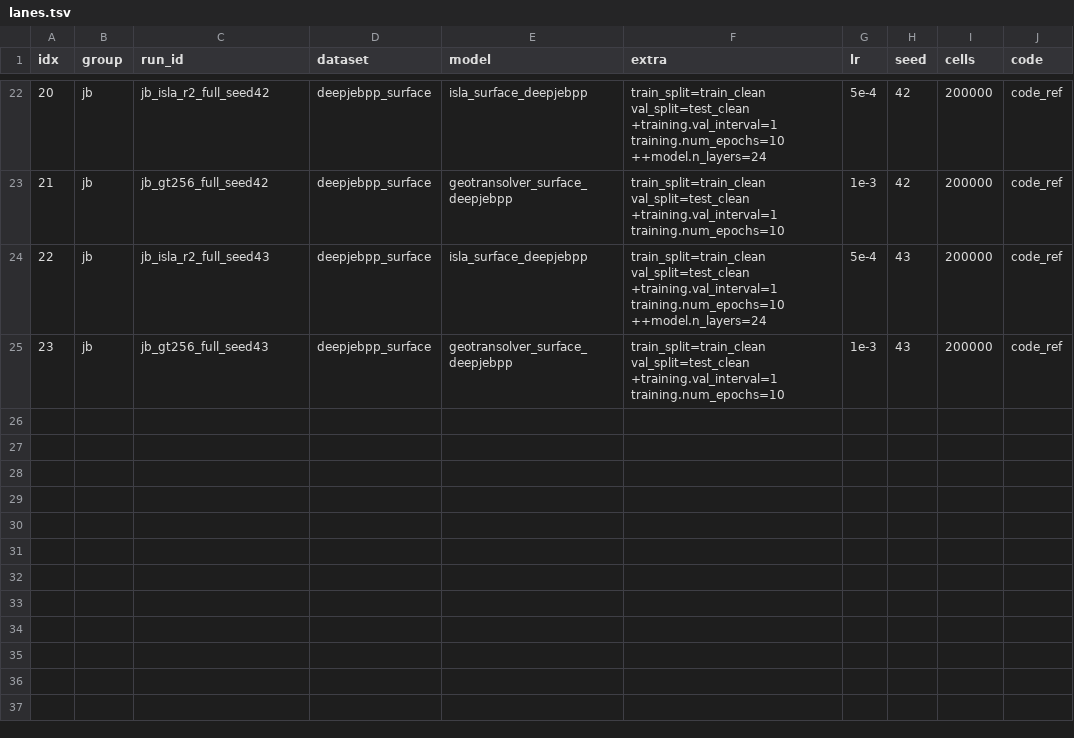
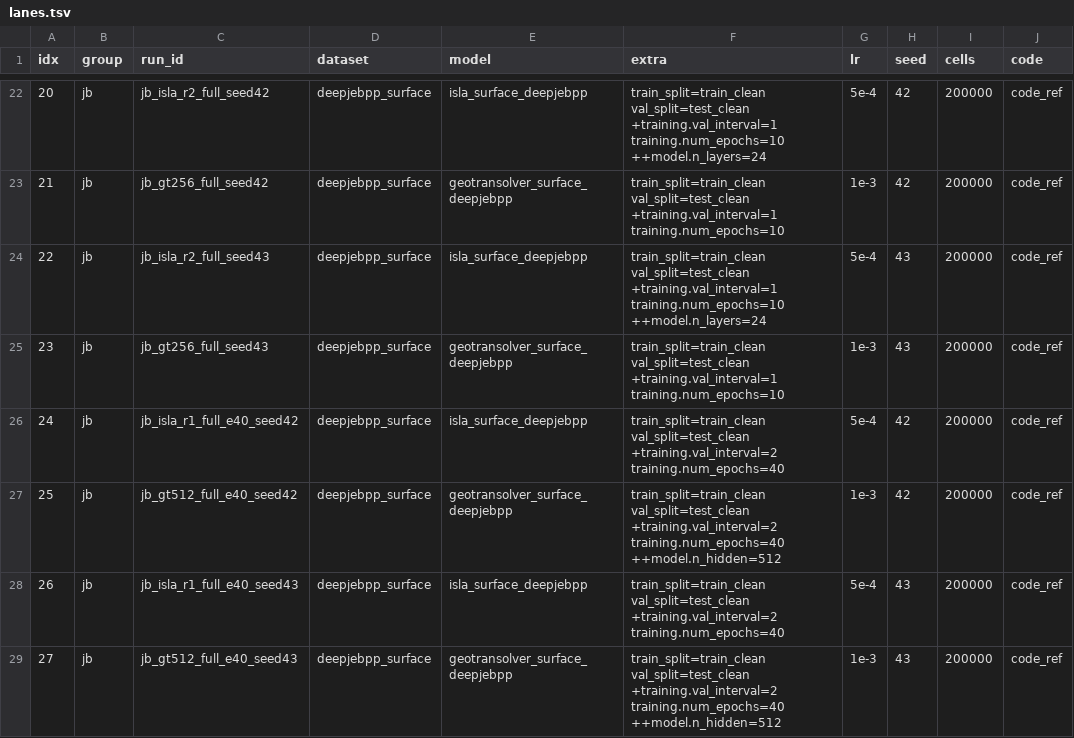
Before and after one commit to melo-gonzo/physicsnemo, a TSV file: examples/cfd/mesh_transformer/results/campaigns_2026-09-22/jb/lanes.tsv, drawn as a sheet; only a part is shown, gaps mark what is left out.

Commit message:
DEEPJEB: equal-step ladder is flat for ISLA above 1,024 brackets (0.605/0.496/0.509/0.508; GeoTransolver-512 ÷ ISLA 1.08/1.16 at 1,024); equal-epoch companion at the full rung (40 epochs, ISLA R1 + GeoTransolver-512, two seeds; jb rows 24-27)

```diff
--- a/examples/cfd/mesh_transformer/results/campaigns_2026-09-22/jb/lanes.tsv
+++ b/examples/cfd/mesh_transformer/results/campaigns_2026-09-22/jb/lanes.tsv
@@ -25 +25,5 @@ idx	group	run_id	dataset	model	extra	lr	seed	cells	code
 23	jb	jb_gt256_full_seed43	deepjebpp_surface	geotransolver_surface_deepjebpp	train_split=train_clean val_split=test_clean +training.val_interval=1 training.num_epochs=10	1e-3	43	200000	code_ref
+24	jb	jb_isla_r1_full_e40_seed42	deepjebpp_surface	isla_surface_deepjebpp	train_split=train_clean val_split=test_clean +training.val_interval=2 training.num_epochs=40	5e-4	42	200000	code_ref
+25	jb	jb_gt512_full_e40_seed42	deepjebpp_surface	geotransolver_surface_deepjebpp	train_split=train_clean val_split=test_clean +training.val_interval=2 training.num_epochs=40 ++model.n_hidden=512	1e-3	42	200000	code_ref
+26	jb	jb_isla_r1_full_e40_seed43	deepjebpp_surface	isla_surface_deepjebpp	train_split=train_clean val_split=test_clean +training.val_interval=2 training.num_epochs=40	5e-4	43	200000	code_ref
+27	jb	jb_gt512_full_e40_seed43	deepjebpp_surface	geotransolver_surface_deepjebpp	train_split=train_clean val_split=test_clean +training.val_interval=2 training.num_epochs=40 ++model.n_hidden=512	1e-3	43	200000	code_ref
```
Also changed, not shown: 12 other files.
